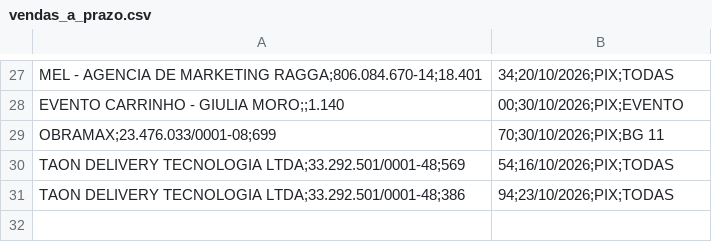
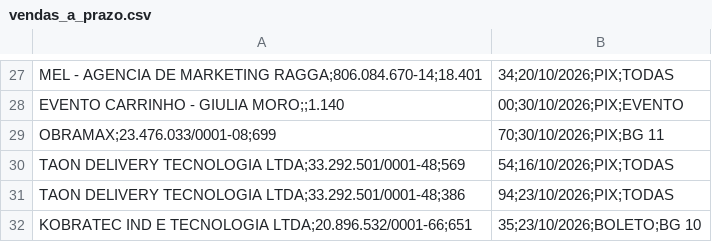
Before and after one commit to hylaryfarias/retiradas-deposito, a CSV file: vendas_a_prazo.csv, drawn as a sheet; only a part is shown, gaps mark what is left out.

```diff
--- a/vendas_a_prazo.csv
+++ b/vendas_a_prazo.csv
@@ -31 +31,2 @@ TAON DELIVERY TECNOLOGIA LTDA;33.292.501/0001-48;569,54;16/10/2026;PIX;TODAS
 TAON DELIVERY TECNOLOGIA LTDA;33.292.501/0001-48;386,94;23/10/2026;PIX;TODAS
+KOBRATEC IND E TECNOLOGIA LTDA;20.896.532/0001-66;651,35;23/10/2026;BOLETO;BG 10
```
